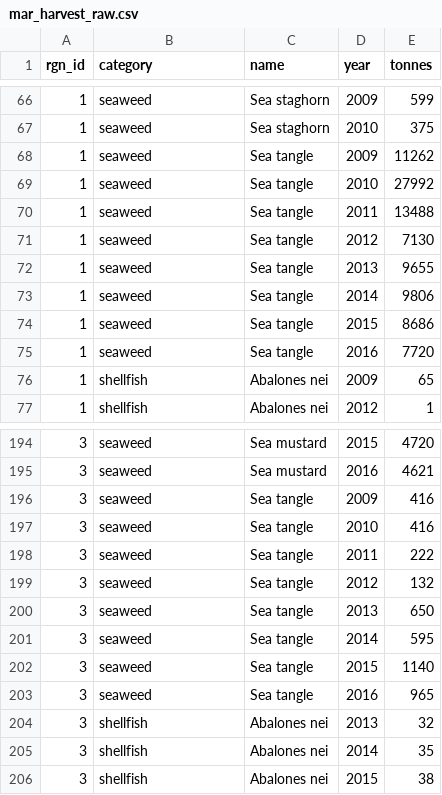
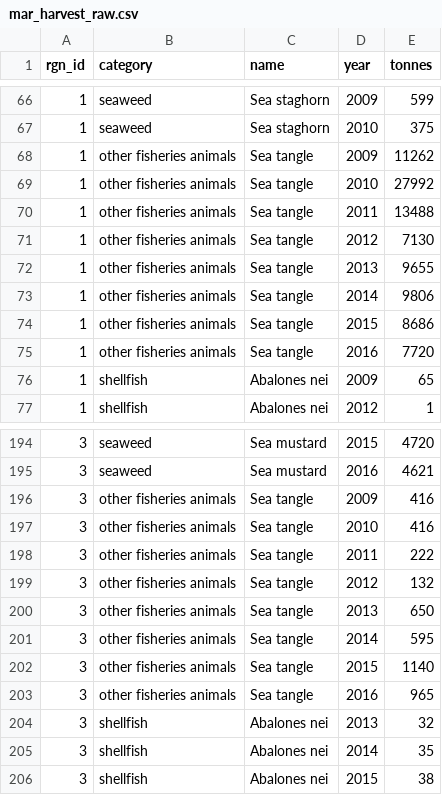
Before and after one commit to OHI-Science/kor, a CSV file: prep/MAR/mar_harvest_raw.csv, drawn as a sheet; only a part is shown, gaps mark what is left out; the diff covers the shown part only.

Commit message:
sea tangle is not seaweed but other fisheries animals

```diff
--- a/prep/MAR/mar_harvest_raw.csv
+++ b/prep/MAR/mar_harvest_raw.csv
@@ -67,10 +67,10 @@ rgn_id,category,name,year,tonnes
 1,seaweed,Sea staghorn,2010,375
-1,seaweed,Sea tangle,2009,11262
-1,seaweed,Sea tangle,2010,27992
-1,seaweed,Sea tangle,2011,13488
-1,seaweed,Sea tangle,2012,7130
-1,seaweed,Sea tangle,2013,9655
-1,seaweed,Sea tangle,2014,9806
-1,seaweed,Sea tangle,2015,8686
-1,seaweed,Sea tangle,2016,7720
+1,other fisheries animals,Sea tangle,2009,11262
+1,other fisheries animals,Sea tangle,2010,27992
+1,other fisheries animals,Sea tangle,2011,13488
+1,other fisheries animals,Sea tangle,2012,7130
+1,other fisheries animals,Sea tangle,2013,9655
+1,other fisheries animals,Sea tangle,2014,9806
+1,other fisheries animals,Sea tangle,2015,8686
+1,other fisheries animals,Sea tangle,2016,7720
 1,shellfish,Abalones nei,2009,65
@@ -195,10 +195,10 @@ rgn_id,category,name,year,tonnes
 3,seaweed,Sea mustard,2016,4621
-3,seaweed,Sea tangle,2009,416
-3,seaweed,Sea tangle,2010,416
-3,seaweed,Sea tangle,2011,222
-3,seaweed,Sea tangle,2012,132
-3,seaweed,Sea tangle,2013,650
-3,seaweed,Sea tangle,2014,595
-3,seaweed,Sea tangle,2015,1140
-3,seaweed,Sea tangle,2016,965
+3,other fisheries animals,Sea tangle,2009,416
+3,other fisheries animals,Sea tangle,2010,416
+3,other fisheries animals,Sea tangle,2011,222
+3,other fisheries animals,Sea tangle,2012,132
+3,other fisheries animals,Sea tangle,2013,650
+3,other fisheries animals,Sea tangle,2014,595
+3,other fisheries animals,Sea tangle,2015,1140
+3,other fisheries animals,Sea tangle,2016,965
 3,shellfish,Abalones nei,2013,32
```
Also changed, not shown: 45 edited cells elsewhere in this file.
